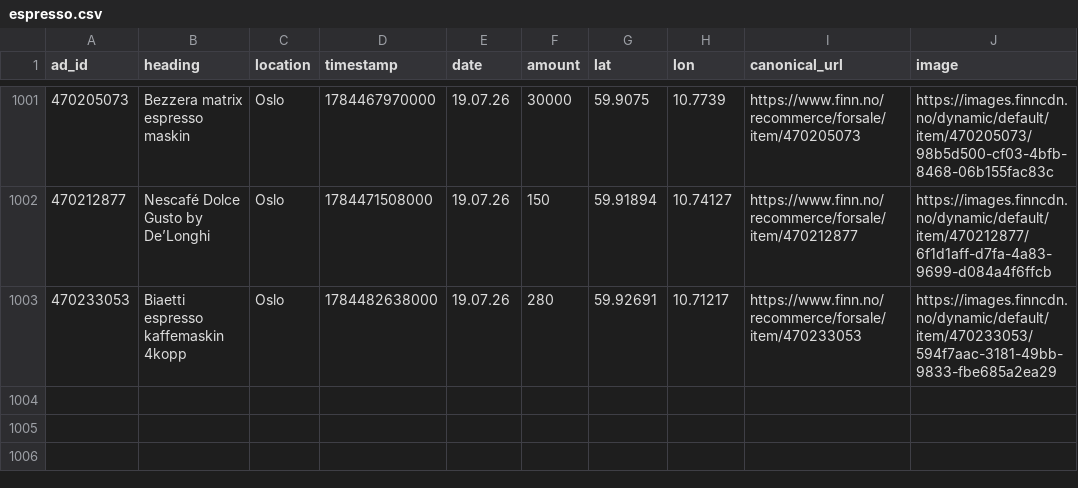
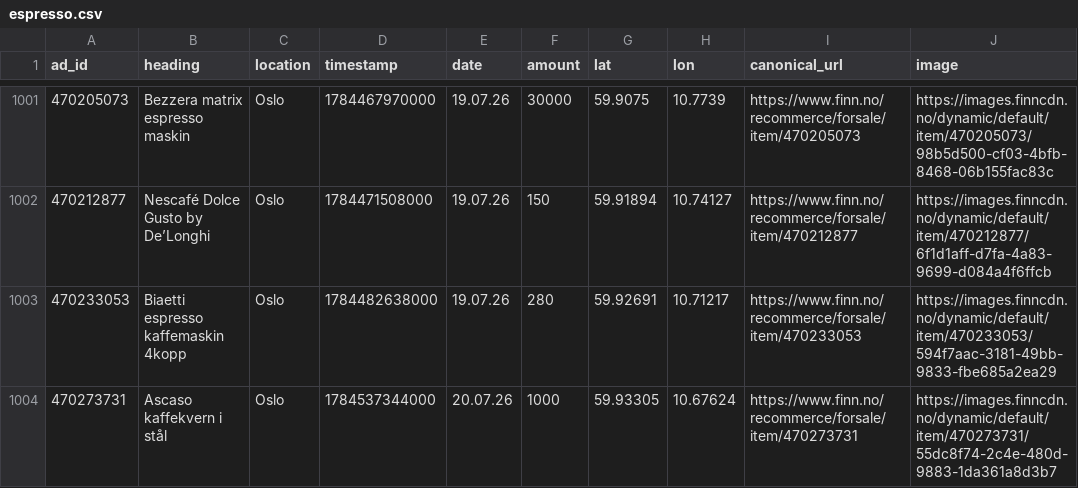
Before and after one commit to aslak01/espresso, a CSV file: data/espresso.csv, drawn as a sheet; only a part is shown, gaps mark what is left out; the diff names each change by its address in the sheet, - before the commit and + after, or states it on an @@ line.

```diff
--- a/data/espresso.csv
+++ b/data/espresso.csv
+row 1004: 470273731 | Ascaso kaffekvern i stål | Oslo | 1784537344000 | 20.07.26 | 1000 | 59.93305 | 10.67624 | https://www.finn.no/recommerce/forsale/item/470273731 | https://images.finncdn.no/dynamic/default/item/470273731/55dc8f74-2c4e-480d-9883-1da361a8d3b7
```
